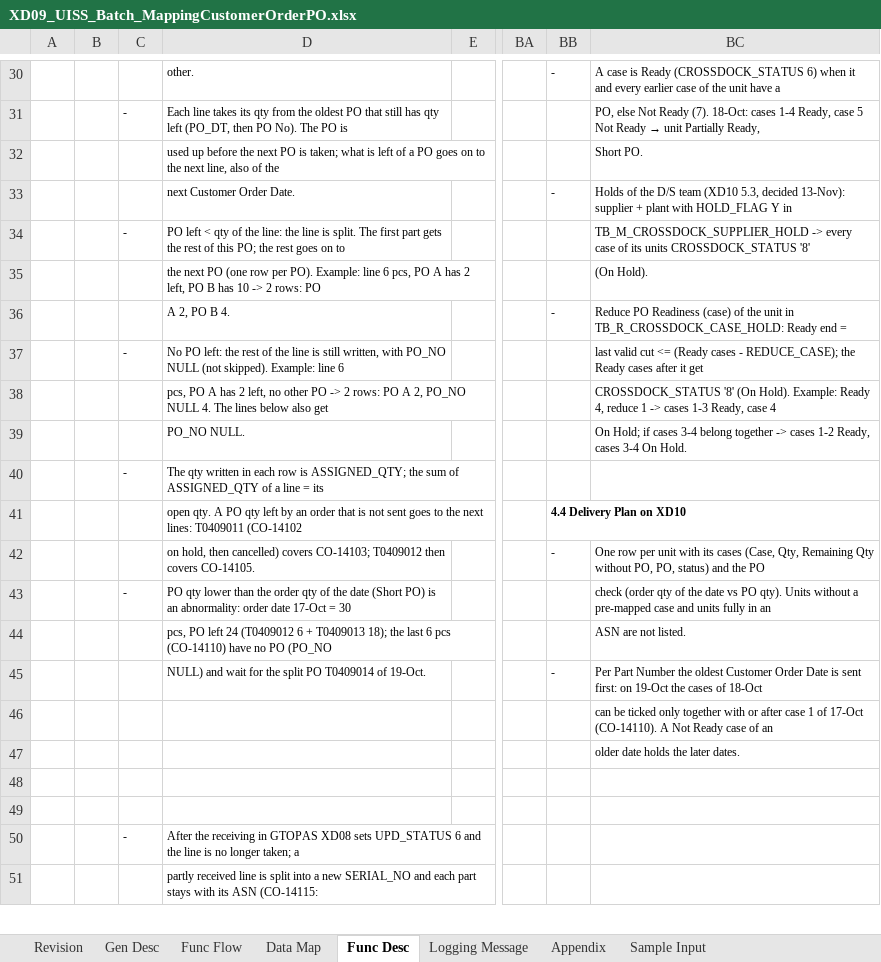
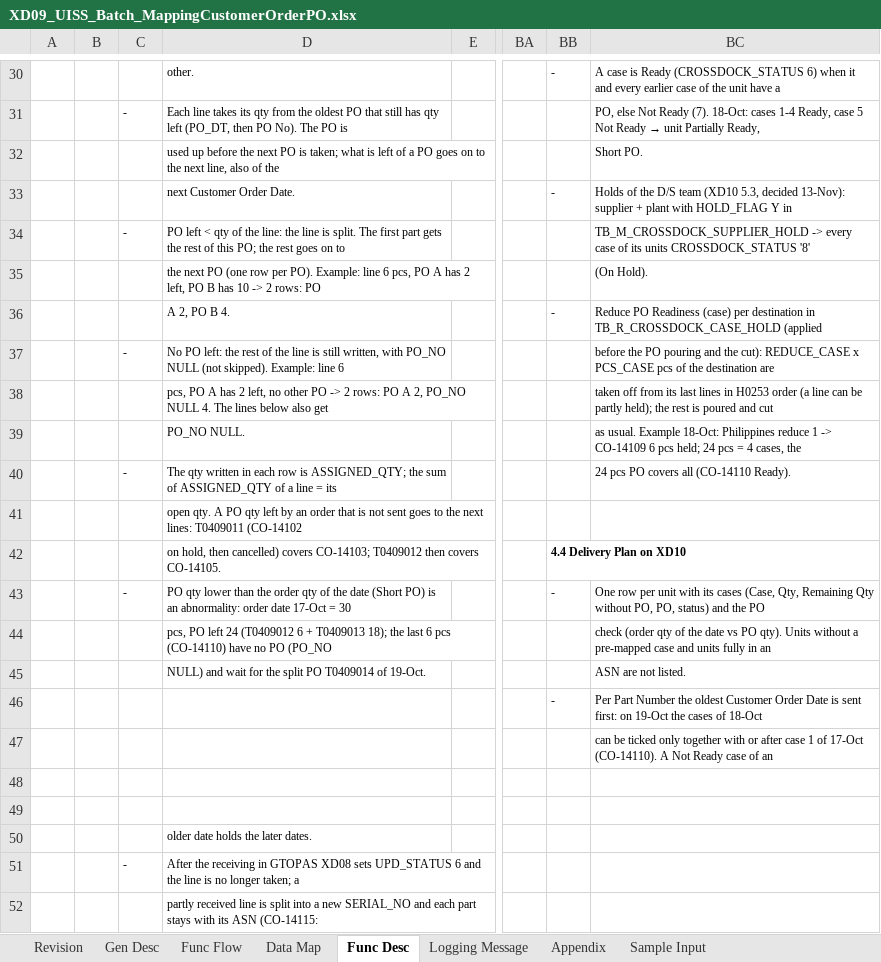
Before and after one commit to ivanrayhannn/crossdockpoc, an Excel workbook: deliverables/function_list_v2/uiss/XD09_UISS_Batch_MappingCustomerOrderPO.xlsx, sheet Func Desc, drawn as a sheet; only a part is shown, gaps mark what is left out; values as stored, in another font and other column widths than the file's, no borders; removed rows and columns are numbered as before the commit, all else as after; rows hold the shown columns only; the diff names each change by its address in the sheet, - before the commit and + after, or states it on an @@ line.

```diff
--- a/deliverables/function_list_v2/uiss/XD09_UISS_Batch_MappingCustomerOrderPO.xlsx (sheet Func Desc)
+++ b/deliverables/function_list_v2/uiss/XD09_UISS_Batch_MappingCustomerOrderPO.xlsx (sheet Func Desc)
-BC36: …Readiness (case) of the unit in TB_R_CROSSDOCK_CASE_HOLD: Ready end =
+BC36: …Readiness (case) per destination in TB_R_CROSSDOCK_CASE_HOLD (applied
-BC37: last valid cut <= (Ready cases - REDUCE_CASE); the Ready cases after it get
+BC37: before the PO pouring and the cut): REDUCE_CASE x PCS_CASE pcs of the destination are
-BC38: CROSSDOCK_STATUS '8' (On Hold). Example: Ready 4, reduce 1 -> cases 1-3 Ready, case 4
+BC38: taken off from its last lines in H0253 order (a line can be partly held); the rest is poured and cut
-BC39: On Hold; if cases 3-4 belong together -> cases 1-2 Ready, cases 3-4 On Hold.
+BC39: as usual. Example 18-Oct: Philippines reduce 1 -> CO-14109 6 pcs held; 24 pcs = 4 cases, the
-BC40: (empty)
+BC40: 24 pcs PO covers all (CO-14110 Ready).
+row 41:  |  |  | open qty. A PO qty left by an order that is not sent goes to the next lines: T0409011 (CO-14102
-D42: open qty. A PO qty left by an order that is not sent goes to the next lines: T0409011 (CO-14102
+D42: on hold, then cancelled) covers CO-14103; T0409012 then covers CO-14105.
-row 42:  |  |  | on hold, then cancelled) covers CO-14103; T0409012 then covers CO-14105. |  |  | - | One row per unit with its cases (Case, Qty, Remaining Qty without PO, PO, status) and the PO
-BB43: (empty)
+BB43: -
-BC43: check (order qty of the date vs PO qty). Units without a pre-mapped case and units fully in an
+BC43: One row per unit with its cases (Case, Qty, Remaining Qty without PO, PO, status) and the PO
+row 44:  |  |  | pcs, PO left 24 (T0409012 6 + T0409013 18); the last 6 pcs (CO-14110) have no PO (PO_NO |  |  |  | check (order qty of the date vs PO qty). Units without a pre-mapped case and units fully in an
-D45: pcs, PO left 24 (T0409012 6 + T0409013 18); the last 6 pcs (CO-14110) have no PO (PO_NO
+D45: NULL) and wait for the split PO T0409014 of 19-Oct.
-D46: NULL) and wait for the split PO T0409014 of 19-Oct.
+D46: (empty)
-row 47:  |  |  |  |  |  |  | older date holds the later dates.
+row 50:  |  |  | older date holds the later dates.
```
Also changed, not shown: sheet Appendix, sheet Gen Desc, deliverables/function_list_v2/XD01-XD13_UR_Business_Logic_Summary.xlsx, deliverables/function_list_v2/erd/Crossdock_DB_Structure.xlsx, 35 other files.
